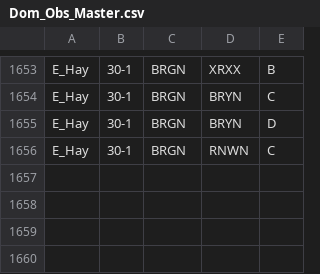
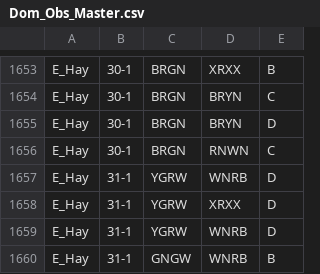
Before and after one commit to QuinlanMann/Pukeko_Dom_Observations, a CSV file: Dom_Obs_Master.csv, drawn as a sheet; only a part is shown, gaps mark what is left out; the diff names each change by its address in the sheet, - before the commit and + after, or states it on an @@ line.

Commit message:
ADDED E_HAY AUG 31

```diff
--- a/Dom_Obs_Master.csv
+++ b/Dom_Obs_Master.csv
+row 1657: E_Hay | 31-1 | YGRW | WNRB | D
+row 1658: E_Hay | 31-1 | YGRW | XRXX | D
+row 1659: E_Hay | 31-1 | YGRW | WNRB | D
+row 1660: E_Hay | 31-1 | GNGW | WNRB | B
```
